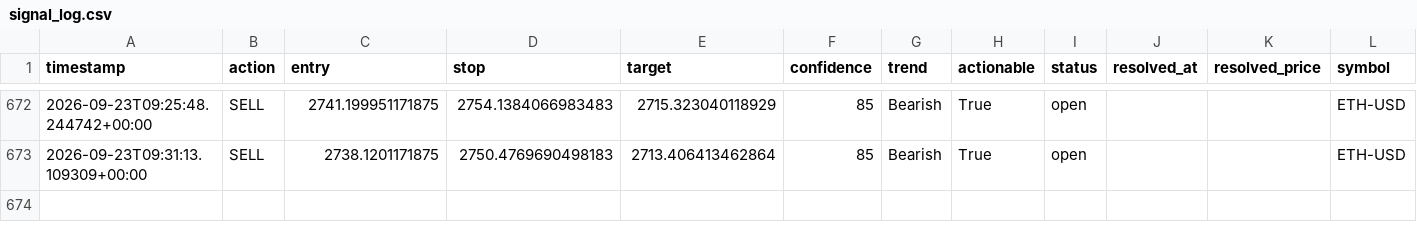
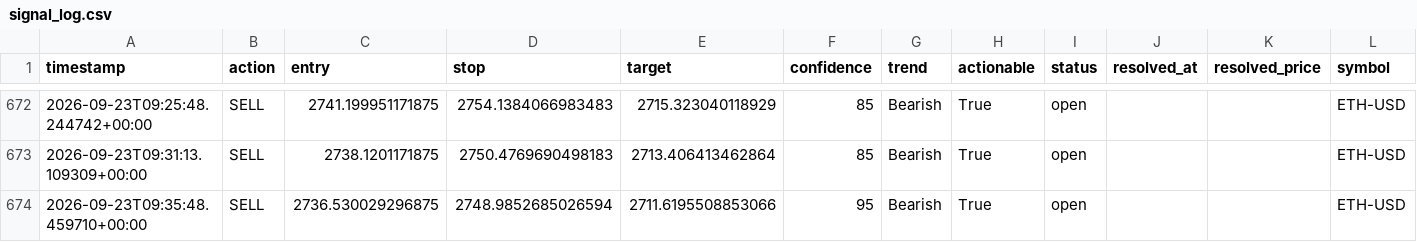
Before and after one commit to wyethmontz/trade-anything, a CSV file: data/signal_log.csv, drawn as a sheet; only a part is shown, gaps mark what is left out.

```diff
--- a/data/signal_log.csv
+++ b/data/signal_log.csv
@@ -673 +673,2 @@ timestamp,action,entry,stop,target,confidence,trend,actionable,status,resolved_a
 2026-09-23T09:31:13.109309+00:00,SELL,2738.1201171875,2750.4769690498183,2713.406413462864,85,Bearish,True,open,,,ETH-USD
+2026-09-23T09:35:48.459710+00:00,SELL,2736.530029296875,2748.9852685026594,2711.6195508853066,95,Bearish,True,open,,,ETH-USD
```
